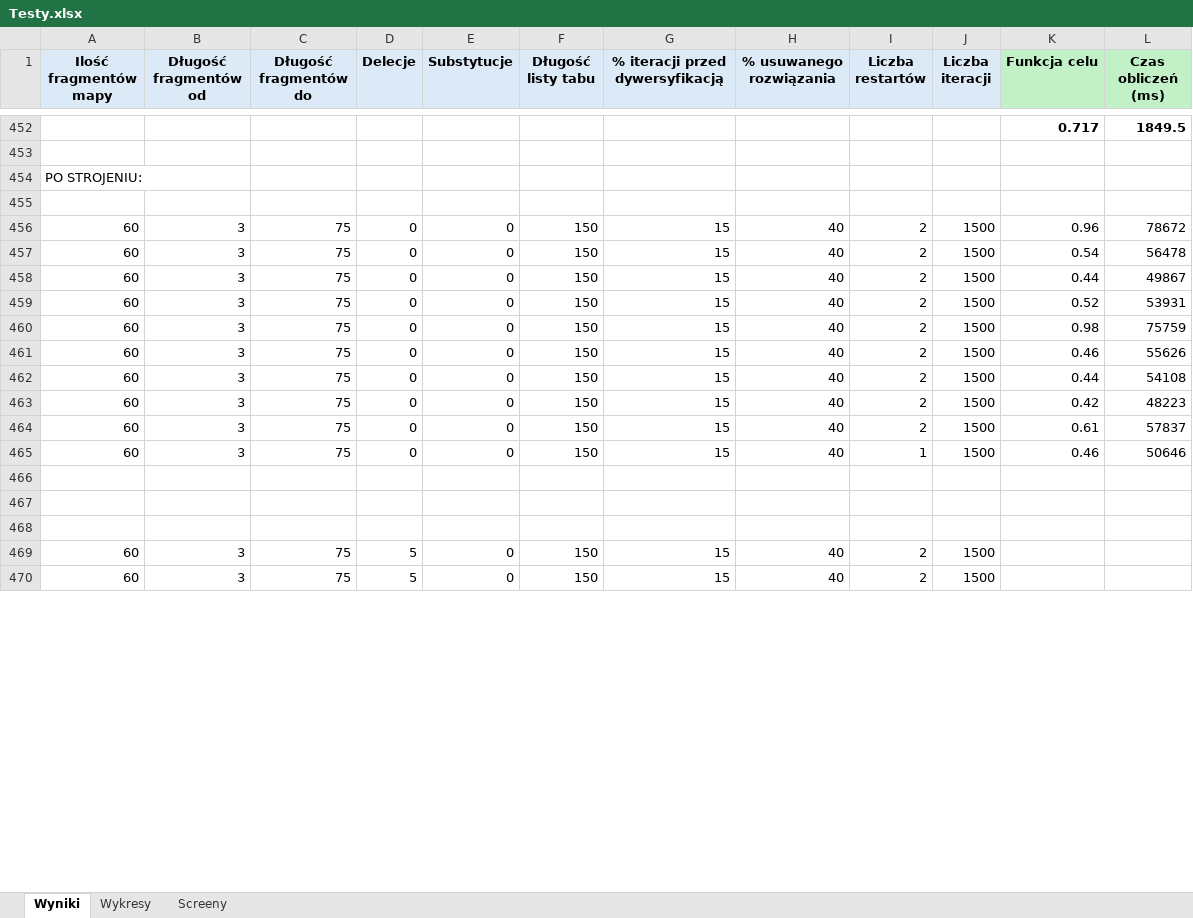
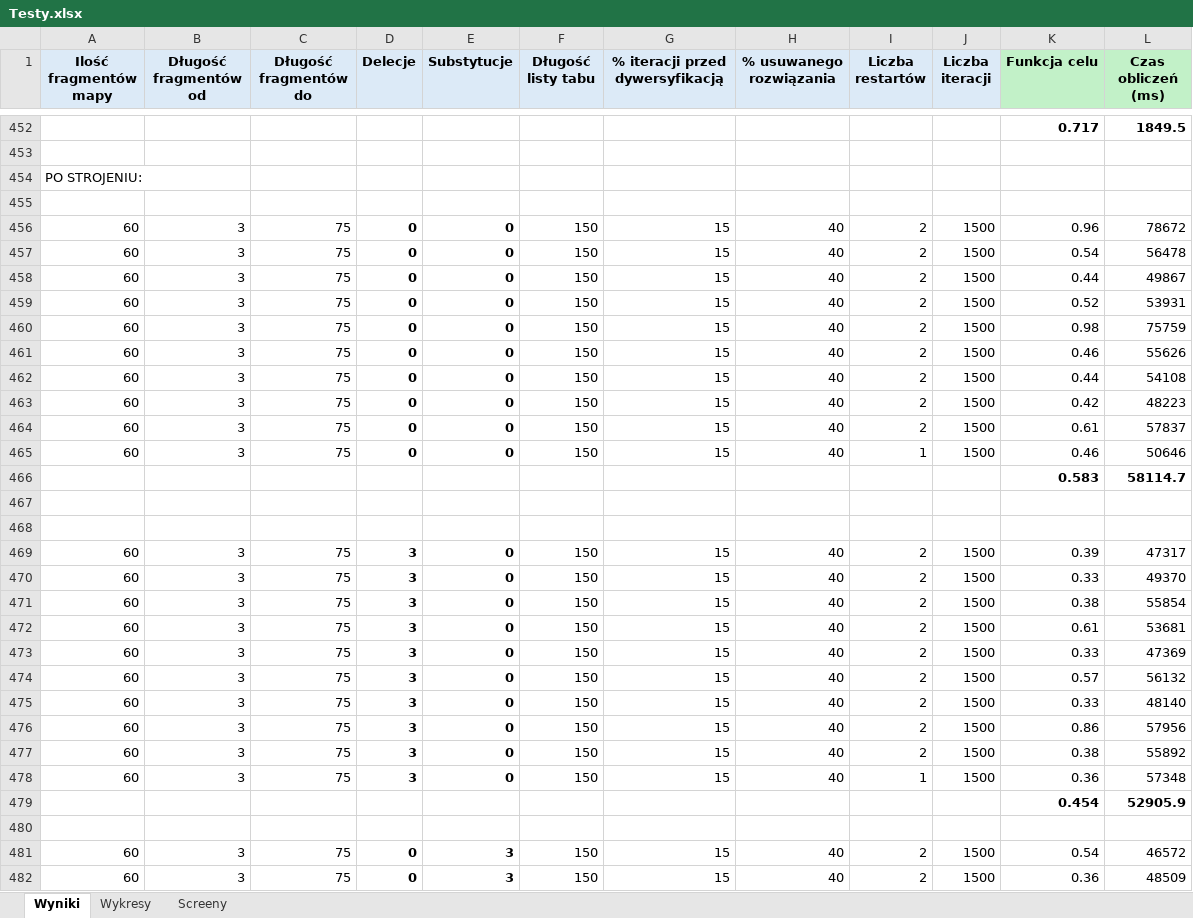
Before and after one commit to adam-langowski/PartialDigestProblem-App, an Excel workbook: Testy.xlsx, sheet Wyniki, drawn as a sheet; only a part is shown, gaps mark what is left out; values as stored, in another font and other column widths than the file's, no borders; addresses are those after the commit; the diff covers the shown part only; the diff names each change by its address in the sheet, - before the commit and + after, or states it on an @@ line.

```diff
--- a/Testy.xlsx (sheet Wyniki)
+++ b/Testy.xlsx (sheet Wyniki)
-D456:E465 bold: off
+D456:E465 bold: on
+row 466:  |  |  |  |  |  |  |  |  |  | 0.583 | 58114.7
+row 469: 60 | 3 | 75 | 3 | 0 | 150 | 15 | 40 | 2 | 1500 | 0.39 | 47317
+row 470: 60 | 3 | 75 | 3 | 0 | 150 | 15 | 40 | 2 | 1500 | 0.33 | 49370
+row 471: 60 | 3 | 75 | 3 | 0 | 150 | 15 | 40 | 2 | 1500 | 0.38 | 55854
+row 472: 60 | 3 | 75 | 3 | 0 | 150 | 15 | 40 | 2 | 1500 | 0.61 | 53681
+row 473: 60 | 3 | 75 | 3 | 0 | 150 | 15 | 40 | 2 | 1500 | 0.33 | 47369
+row 474: 60 | 3 | 75 | 3 | 0 | 150 | 15 | 40 | 2 | 1500 | 0.57 | 56132
+row 475: 60 | 3 | 75 | 3 | 0 | 150 | 15 | 40 | 2 | 1500 | 0.33 | 48140
+row 476: 60 | 3 | 75 | 3 | 0 | 150 | 15 | 40 | 2 | 1500 | 0.86 | 57956
+row 477: 60 | 3 | 75 | 3 | 0 | 150 | 15 | 40 | 2 | 1500 | 0.38 | 55892
+row 478: 60 | 3 | 75 | 3 | 0 | 150 | 15 | 40 | 1 | 1500 | 0.36 | 57348
+row 479:  |  |  |  |  |  |  |  |  |  | 0.454 | 52905.9
-D481:D482 (Delecje): 5
+D481:D482 (Delecje): 0
-D481:E482 bold: off
+D481:E482 bold: on
-E481:E482 (Substytucje): 0
+E481:E482 (Substytucje): 3
-K481 (Funkcja celu): (empty)
+K481 (Funkcja celu): 0.54
-L481 (Czas obliczeń (ms)): (empty)
+L481 (Czas obliczeń (ms)): 46572
-K482 (Funkcja celu): (empty)
+K482 (Funkcja celu): 0.36
-L482 (Czas obliczeń (ms)): (empty)
+L482 (Czas obliczeń (ms)): 48509
```
Also changed, not shown: 1 added row, 52 edited cells and cell formats elsewhere in this sheet, 1 other file.
